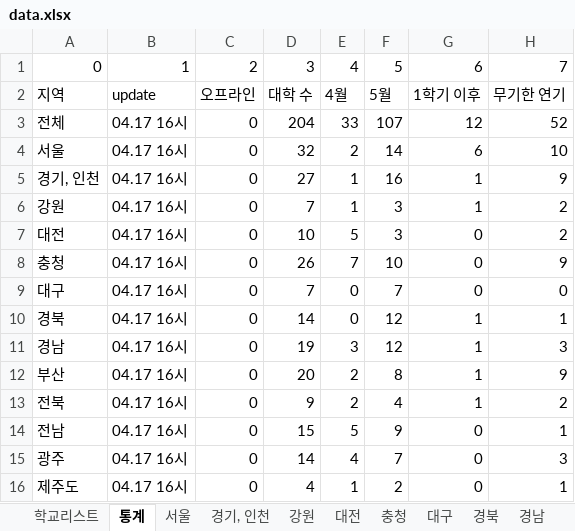
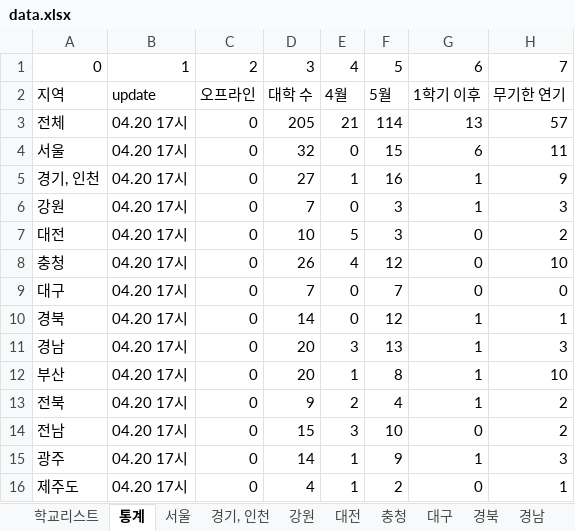
Before and after one commit to team2gloo/openuniv, an Excel workbook: data.xlsx, sheet 통계, drawn as a sheet; values as stored, in another font and other column widths than the file's, no borders; the diff names each change by its address in the sheet, - before the commit and + after, or states it on an @@ line.

```diff
--- a/data.xlsx (sheet 통계)
+++ b/data.xlsx (sheet 통계)
-B3:B16: 04.17 16시
+B3:B16: 04.20 17시
-D3: 204
+D3: 205
-E3: 33
+E3: 21
-F3: 107
+F3: 114
-G3: 12
+G3: 13
-H3: 52
+H3: 57
-E4: 2
+E4: 0
-F4: 14
+F4: 15
-H4: 10
+H4: 11
-E6: 1
+E6: 0
-H6: 2
+H6: 3
-E8: 7
+E8: 4
-F8: 10
+F8: 12
-H8: 9
+H8: 10
-D11: 19
+D11: 20
-F11: 12
+F11: 13
-E12: 2
+E12: 1
-H12: 9
+H12: 10
-E14: 5
+E14: 3
-F14: 9
+F14: 10
-H14: 1
+H14: 2
-E15: 4
+E15: 1
-F15: 7
+F15: 9
-G15: 0
+G15: 1
```
Also changed, not shown: sheet 광주, sheet 충청, sheet 전남, sheet 경남, sheet 서울, sheet 학교리스트, 2 more sheets, formulas that keep their value, 2 other files.
